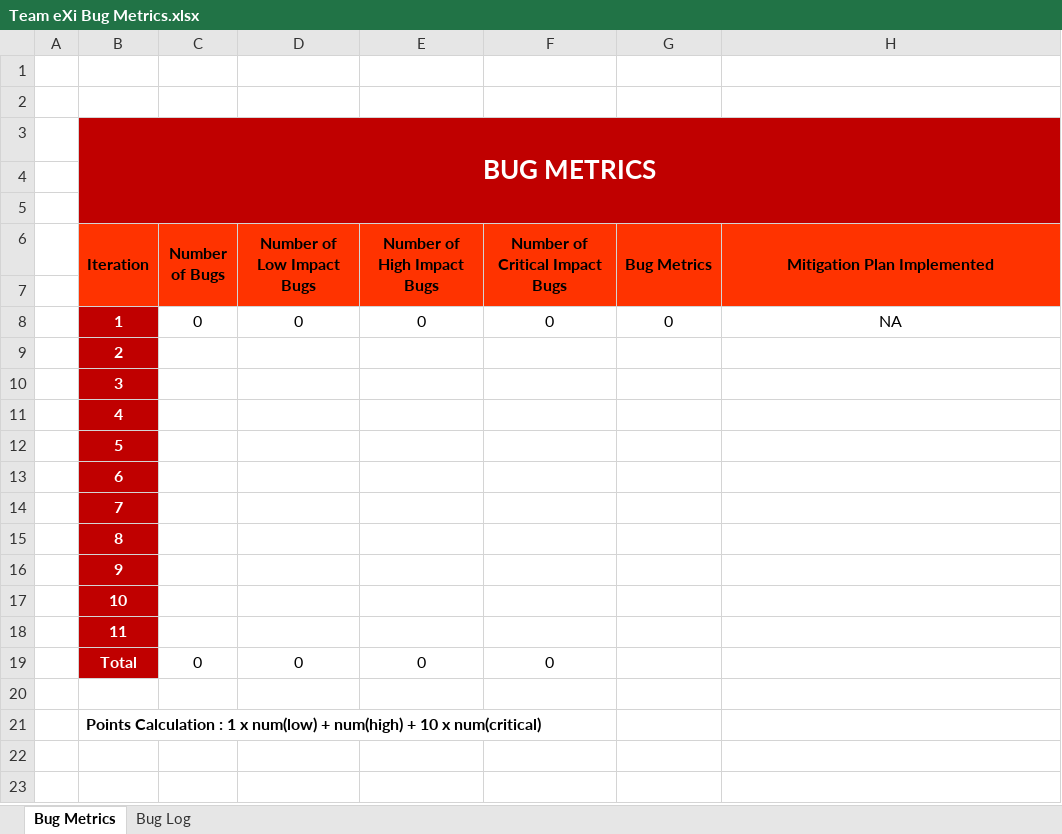
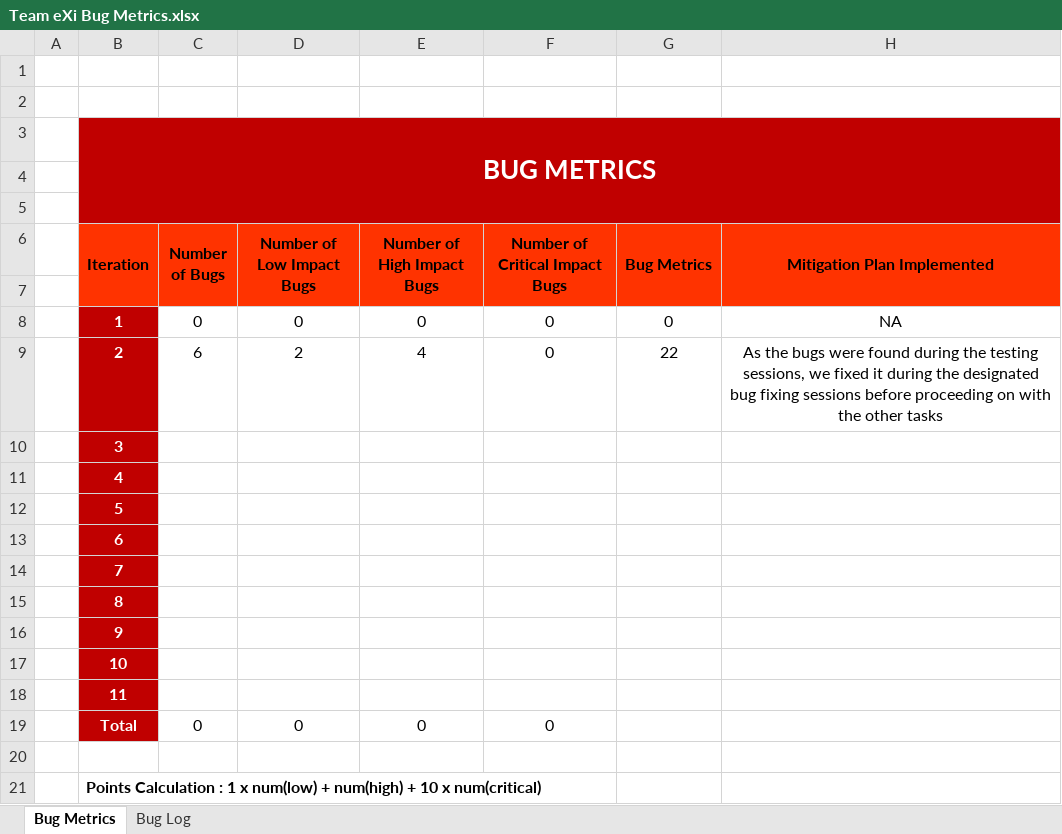
Before and after one commit to TeameXi/Thriving-Stones-Project, an Excel workbook: metrics/Team eXi Bug Metrics.xlsx, sheet Bug Metrics, drawn as a sheet; values as stored, in another font and other column widths than the file's, no borders; charts and pictures not drawn; the diff names each change by its address in the sheet, - before the commit and + after, or states it on an @@ line.

Commit message:
updating of bug and task metrics

```diff
--- a/metrics/Team eXi Bug Metrics.xlsx (sheet Bug Metrics)
+++ b/metrics/Team eXi Bug Metrics.xlsx (sheet Bug Metrics)
-C9 (Number of Bugs): (empty)
+C9 (Number of Bugs): 6
-D9 (Number of Low Impact Bugs): (empty)
+D9 (Number of Low Impact Bugs): 2
-E9 (Number of High Impact Bugs): (empty)
+E9 (Number of High Impact Bugs): 4
-F9 (Number of Critical Impact Bugs): (empty)
+F9 (Number of Critical Impact Bugs): 0
-G9 (Bug Metrics): (empty)
+G9 (Bug Metrics): 22
-H9 (Mitigation Plan Implemented): (empty)
+H9 (Mitigation Plan Implemented): As the bugs were found during the testing sessions, we fixed it during the designated bug fixing sessions before proceeding on with the other tasks
```
Also changed, not shown: charts or pictures, metrics/Team eXi Task Metrics.xlsx.
